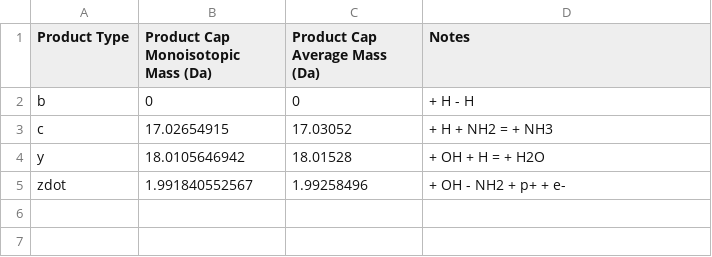
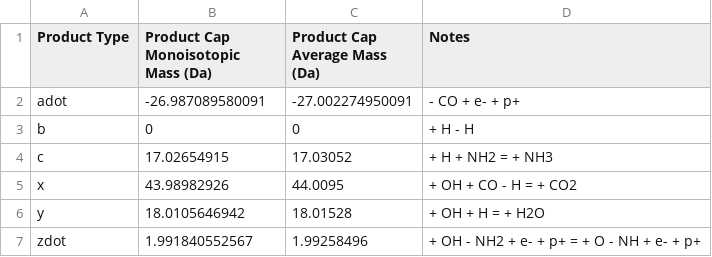
Before and after one commit to cwenger/Morpheus, a TSV file: Morpheus/product_caps.tsv, drawn as a sheet.

Commit message:
Adding support for negative polarity data, especially negative electron transfer dissociation (a-dot and x product types).

```diff
--- a/Morpheus/product_caps.tsv
+++ b/Morpheus/product_caps.tsv
@@ -1,5 +1,7 @@
 Product Type	Product Cap Monoisotopic Mass (Da)	Product Cap Average Mass (Da)	Notes
+adot	-26.987089580091	-27.002274950091	- CO + e- + p+
 b	0	0	+ H - H
 c	17.02654915	17.03052	+ H + NH2 = + NH3
+x	43.98982926	44.0095	+ OH + CO - H = + CO2
 y	18.0105646942	18.01528	+ OH + H = + H2O
-zdot	1.991840552567	1.99258496	+ OH - NH2 + p+ + e-
+zdot	1.991840552567	1.99258496	+ OH - NH2 + e- + p+ = + O - NH + e- + p+
```
Also changed, not shown: Morpheus/product_types.tsv, 6 other files.
